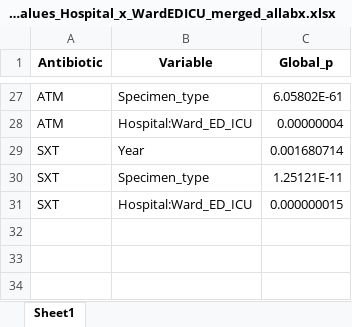
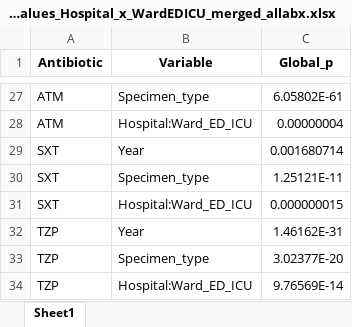
Before and after one commit to danaitani/Model_outputs, an Excel workbook: KPN_M4_global_pvalues_Hospital_x_WardEDICU_merged_allabx.xlsx, sheet Sheet1, drawn as a sheet; only a part is shown, gaps mark what is left out; values as stored, in another font and other column widths than the file's, no borders; the diff names each change by its address in the sheet, - before the commit and + after, or states it on an @@ line.

```diff
--- a/KPN_M4_global_pvalues_Hospital_x_WardEDICU_merged_allabx.xlsx (sheet Sheet1)
+++ b/KPN_M4_global_pvalues_Hospital_x_WardEDICU_merged_allabx.xlsx (sheet Sheet1)
+row 32: TZP | Year | 1.46162E-31
+row 33: TZP | Specimen_type | 3.02377E-20
+row 34: TZP | Hospital:Ward_ED_ICU | 9.76569E-14
```
Also changed, not shown: KPN_M4_summary_Hospital_x_WardEDICU_merged_allabx.xlsx, KPN_global_pvalues_gender_categorized_merged_allabx.xlsx, 8 other files.
